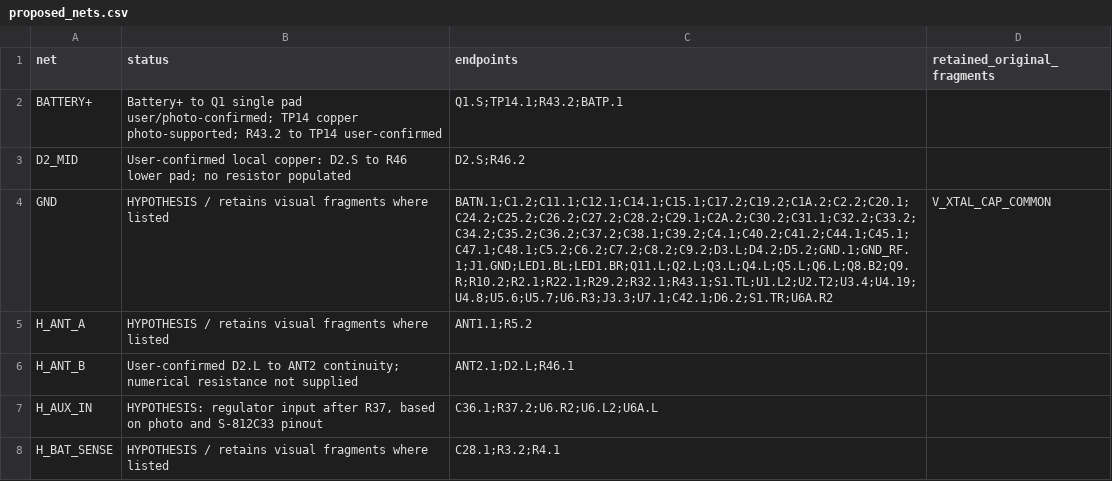
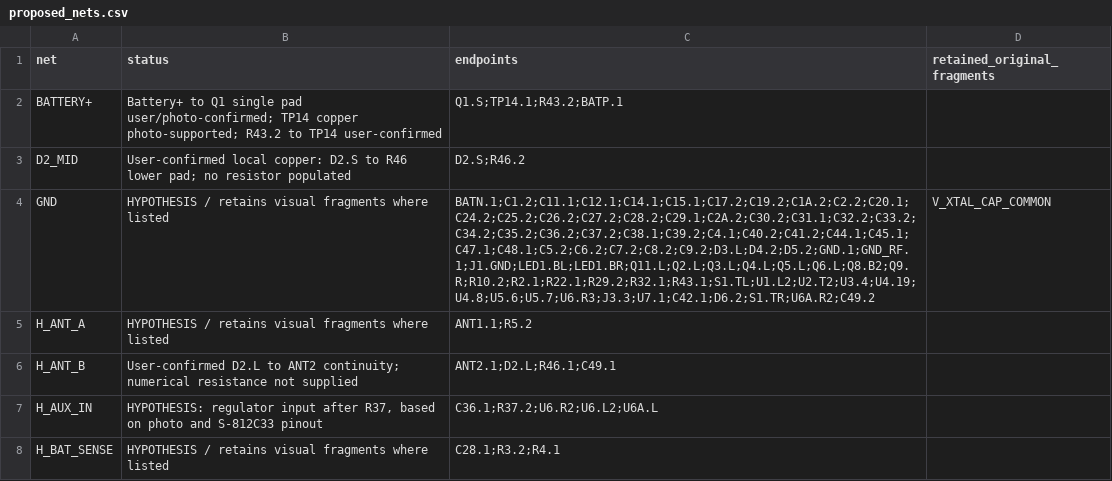
Before and after one commit to kerby2000/PetSafe-PCB, a CSV file: evidence/proposed_nets.csv, drawn as a sheet; only a part is shown.

```diff
--- a/evidence/proposed_nets.csv
+++ b/evidence/proposed_nets.csv
@@ -3,5 +3,5 @@ BATTERY+,Battery+ to Q1 single pad user/photo-confirmed; TP14 copper photo-suppo
 D2_MID,User-confirmed local copper: D2.S to R46 lower pad; no resistor populated,D2.S;R46.2,
-GND,HYPOTHESIS / retains visual fragments where listed,BATN.1;C1.2;C11.1;C12.1;C14.1;C15.1;C17.2;C19.2;C1A.2;C2.2;C20.1;C24.2;C25.2;C26.2;C27.2;C28.2;C29.1;C2A.2;C30.2;C31.1;C32.2;C33.2;C34.2;C35.2;C36.2;C37.2;C38.1;C39.2;C4.1;C40.2;C41.2;C44.1;C45.1;C47.1;C48.1;C5.2;C6.2;C7.2;C8.2;C9.2;D3.L;D4.2;D5.2;GND.1;GND_RF.1;J1.GND;LED1.BL;LED1.BR;Q11.L;Q2.L;Q3.L;Q4.L;Q5.L;Q6.L;Q8.B2;Q9.R;R10.2;R2.1;R22.1;R29.2;R32.1;R43.1;S1.TL;U1.L2;U2.T2;U3.4;U4.19;U4.8;U5.6;U5.7;U6.R3;J3.3;U7.1;C42.1;D6.2;S1.TR;U6A.R2,V_XTAL_CAP_COMMON
+GND,HYPOTHESIS / retains visual fragments where listed,BATN.1;C1.2;C11.1;C12.1;C14.1;C15.1;C17.2;C19.2;C1A.2;C2.2;C20.1;C24.2;C25.2;C26.2;C27.2;C28.2;C29.1;C2A.2;C30.2;C31.1;C32.2;C33.2;C34.2;C35.2;C36.2;C37.2;C38.1;C39.2;C4.1;C40.2;C41.2;C44.1;C45.1;C47.1;C48.1;C5.2;C6.2;C7.2;C8.2;C9.2;D3.L;D4.2;D5.2;GND.1;GND_RF.1;J1.GND;LED1.BL;LED1.BR;Q11.L;Q2.L;Q3.L;Q4.L;Q5.L;Q6.L;Q8.B2;Q9.R;R10.2;R2.1;R22.1;R29.2;R32.1;R43.1;S1.TL;U1.L2;U2.T2;U3.4;U4.19;U4.8;U5.6;U5.7;U6.R3;J3.3;U7.1;C42.1;D6.2;S1.TR;U6A.R2;C49.2,V_XTAL_CAP_COMMON
 H_ANT_A,HYPOTHESIS / retains visual fragments where listed,ANT1.1;R5.2,
-H_ANT_B,User-confirmed D2.L to ANT2 continuity; numerical resistance not supplied,ANT2.1;D2.L;R46.1,
+H_ANT_B,User-confirmed D2.L to ANT2 continuity; numerical resistance not supplied,ANT2.1;D2.L;R46.1;C49.1,
 H_AUX_IN,"HYPOTHESIS: regulator input after R37, based on photo and S-812C33 pinout",C36.1;R37.2;U6.R2;U6.L2;U6A.L,
```
Also changed, not shown: evidence/completion_audit.csv, evidence/components.csv, 37 other files.
